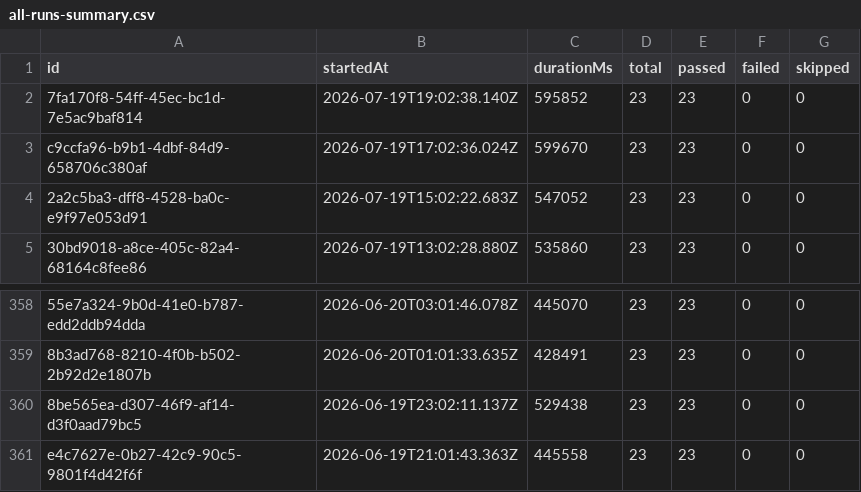
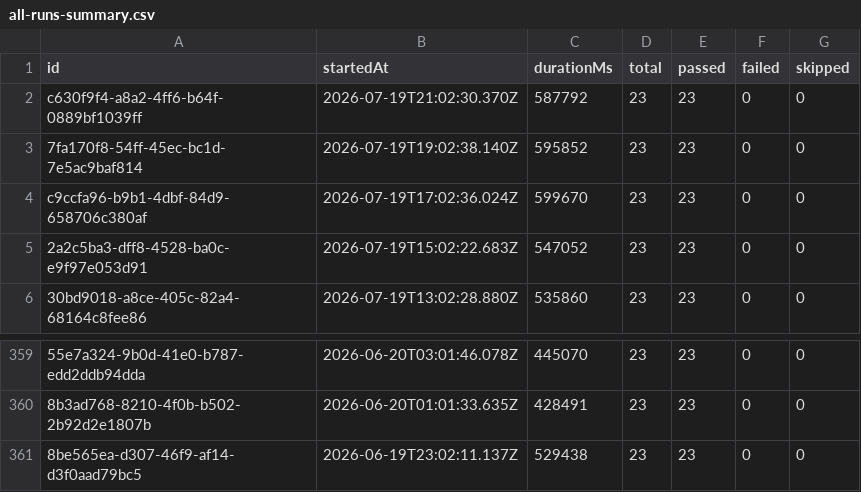
Before and after one commit to Shunyalabsai/widgets-automation, a CSV file: docs/exports/all-runs-summary.csv, drawn as a sheet; only a part is shown, gaps mark what is left out; removed rows and columns are numbered as before the commit, all else as after; the diff names each change by its address in the sheet, - before the commit and + after, or states it on an @@ line.

```diff
--- a/docs/exports/all-runs-summary.csv
+++ b/docs/exports/all-runs-summary.csv
+row 2: c630f9f4-a8a2-4ff6-b64f-0889bf1039ff | 2026-07-19T21:02:30.370Z | 587792 | 23 | 23 | 0 | 0
-row 361: e4c7627e-0b27-42c9-90c5-9801f4d42f6f | 2026-06-19T21:01:43.363Z | 445558 | 23 | 23 | 0 | 0
```
Also changed, not shown: docs/exports/current-run.csv, 2 other files.
